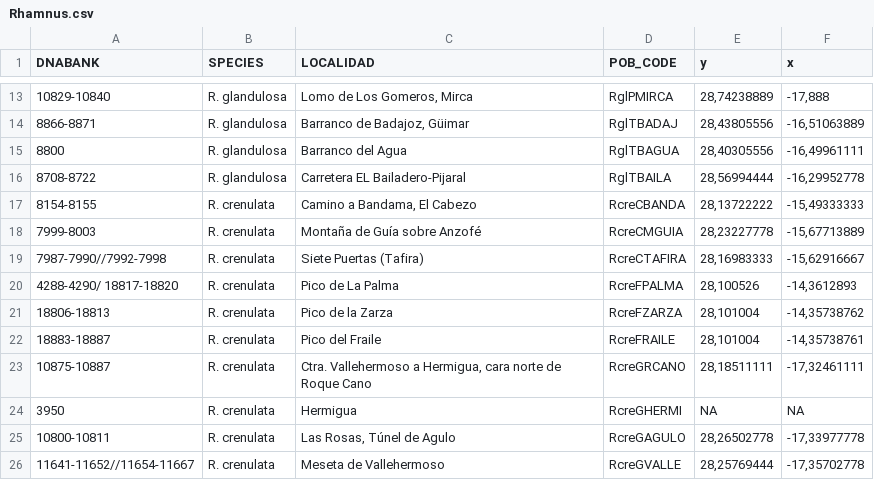
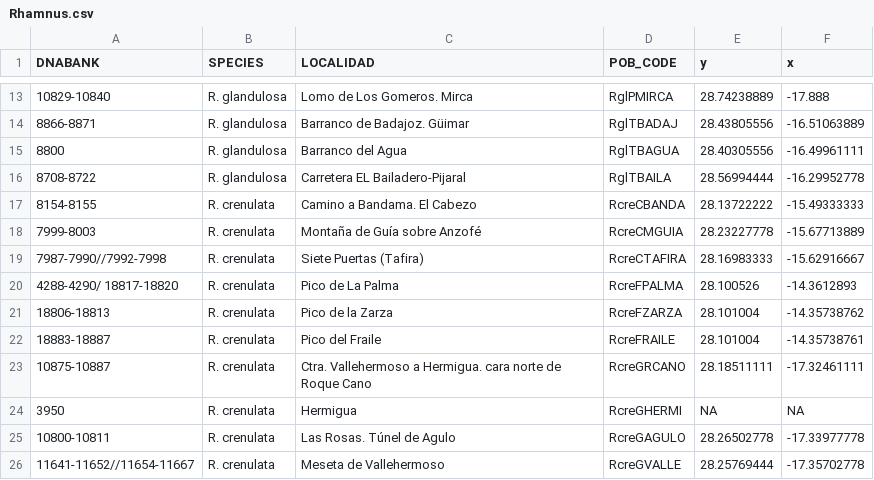
Before and after one commit to Janopecuario/rhamnus, a CSV file: Rhamnus.csv, drawn as a sheet; only a part is shown, gaps mark what is left out; the diff covers the shown part only.

```diff
--- a/Rhamnus.csv
+++ b/Rhamnus.csv
@@ -13,11 +13,11 @@
-10829-10840;R. glandulosa;Lomo de Los Gomeros,  Mirca;RglPMIRCA;28,74238889;-17,888;;;;;;;;;;;;;;;;;;;;;;;;;;;;
-8866-8871;R. glandulosa;Barranco de Badajoz, Güimar;RglTBADAJ;28,43805556;-16,51063889;;;;;;;;;;;;;;;;;;;;;;;;;;;;
-8800;R. glandulosa;Barranco del Agua;RglTBAGUA;28,40305556;-16,49961111;;;;;;;;;;;;;;;;;;;;;;;;;;;;
-8708-8722;R. glandulosa;Carretera EL Bailadero-Pijaral ;RglTBAILA;28,56994444;-16,29952778;;;;;;;;;;;;;;;;;;;;;;;;;;;;
-8154-8155;R.  crenulata;Camino a Bandama, El Cabezo;RcreCBANDA;28,13722222;-15,49333333;;;;;;;;;;;;;;;;;;;;;;;;;;;;
-7999-8003;R.  crenulata;Montaña de Guía sobre Anzofé;RcreCMGUIA;28,23227778;-15,67713889;;;;;;;;;;;;;;;;;;;;;;;;;;;;
-7987-7990//7992-7998;R.  crenulata;Siete Puertas (Tafira);RcreCTAFIRA;28,16983333;-15,62916667;;;;;;;;;;;;;;;;;;;;;;;;;;;;
-4288-4290/ 18817-18820;R.  crenulata;Pico de La Palma;RcreFPALMA;28,100526;-14,3612893;;;;;;;;;;;;;;;;;;;;;;;;;;;;
-18806-18813;R.  crenulata;Pico de la Zarza;RcreFZARZA;28,101004;-14,35738762;;;;;;;;;;;;;;;;;;;;;;;;;;;;
-18883-18887;R.  crenulata;Pico del Fraile;RcreFRAILE;28,101004;-14,35738761;;;;;;;;;;;;;;;;;;;;;;;;;;;;
-10875-10887;R.  crenulata;Ctra. Vallehermoso a Hermigua, cara norte de Roque Cano;RcreGRCANO;28,18511111;-17,32461111;;;;;;;;;;;;;;;;;;;;;;;;;;;;
+10829-10840;R. glandulosa;Lomo de Los Gomeros.  Mirca;RglPMIRCA;28.74238889;-17.888
+8866-8871;R. glandulosa;Barranco de Badajoz. Güimar;RglTBADAJ;28.43805556;-16.51063889
+8800;R. glandulosa;Barranco del Agua;RglTBAGUA;28.40305556;-16.49961111
+8708-8722;R. glandulosa;Carretera EL Bailadero-Pijaral ;RglTBAILA;28.56994444;-16.29952778
+8154-8155;R.  crenulata;Camino a Bandama. El Cabezo;RcreCBANDA;28.13722222;-15.49333333
+7999-8003;R.  crenulata;Montaña de Guía sobre Anzofé;RcreCMGUIA;28.23227778;-15.67713889
+7987-7990//7992-7998;R.  crenulata;Siete Puertas (Tafira);RcreCTAFIRA;28.16983333;-15.62916667
+4288-4290/ 18817-18820;R.  crenulata;Pico de La Palma;RcreFPALMA;28.100526;-14.3612893
+18806-18813;R.  crenulata;Pico de la Zarza;RcreFZARZA;28.101004;-14.35738762
+18883-18887;R.  crenulata;Pico del Fraile;RcreFRAILE;28.101004;-14.35738761
+10875-10887;R.  crenulata;Ctra. Vallehermoso a Hermigua. cara norte de Roque Cano;RcreGRCANO;28.18511111;-17.32461111
@@ -25,2 +25,2 @@
-10800-10811;R.  crenulata;Las Rosas, Túnel de Agulo;RcreGAGULO;28,26502778;-17,33977778;;;;;;;;;;;;;;;;;;;;;;;;;;;;
-11641-11652//11654-11667;R.  crenulata;Meseta de Vallehermoso;RcreGVALLE;28,25769444;-17,35702778;;;;;;;;;;;;;;;;;;;;;;;;;;;;
+10800-10811;R.  crenulata;Las Rosas. Túnel de Agulo;RcreGAGULO;28.26502778;-17.33977778
+11641-11652//11654-11667;R.  crenulata;Meseta de Vallehermoso;RcreGVALLE;28.25769444;-17.35702778
```
Also changed, not shown: 82 edited cells elsewhere in this file, 7 other files.
